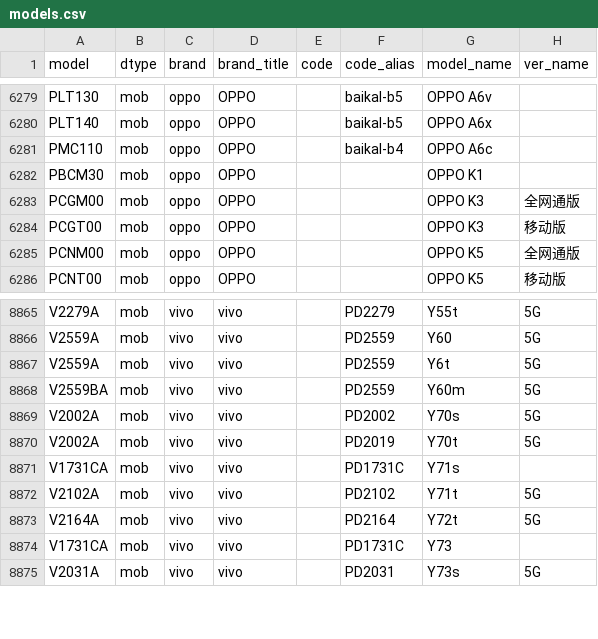
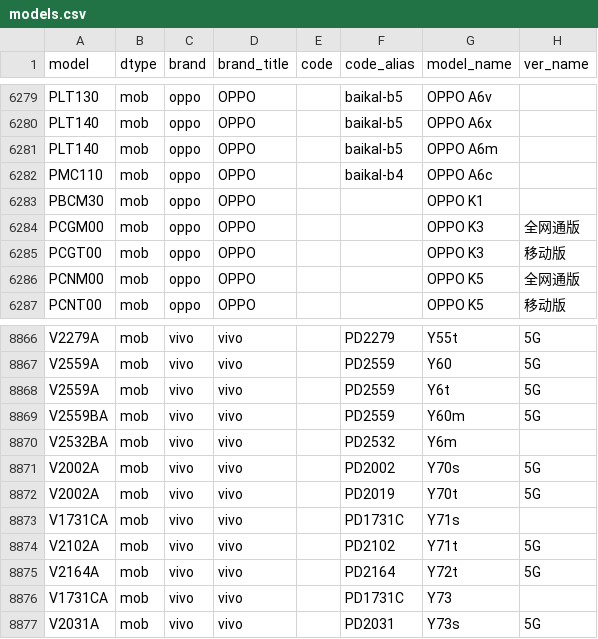
Before and after one commit to KHwang9883/MobileModels-csv, a CSV file: models.csv, drawn as a sheet; only a part is shown, gaps mark what is left out; the diff names each change by its address in the sheet, - before the commit and + after, or states it on an @@ line.

Commit message:
Sync with MobileModels 9920096482a1df7a986a4ae66edf4624097370a7

```diff
--- a/models.csv
+++ b/models.csv
+row 6281: PLT140 | mob | oppo | OPPO |  | baikal-b5 | OPPO A6m
+row 8870: V2532BA | mob | vivo | vivo |  | PD2532 | Y6m
```
Also changed, not shown: 1 other file.
